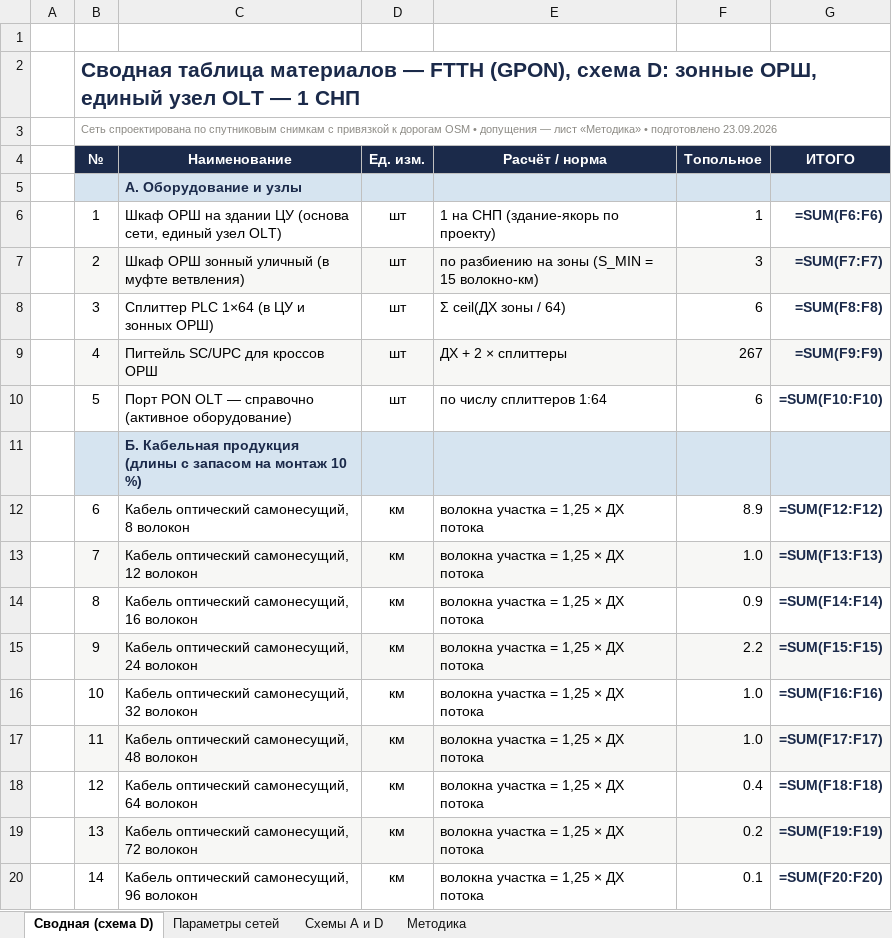
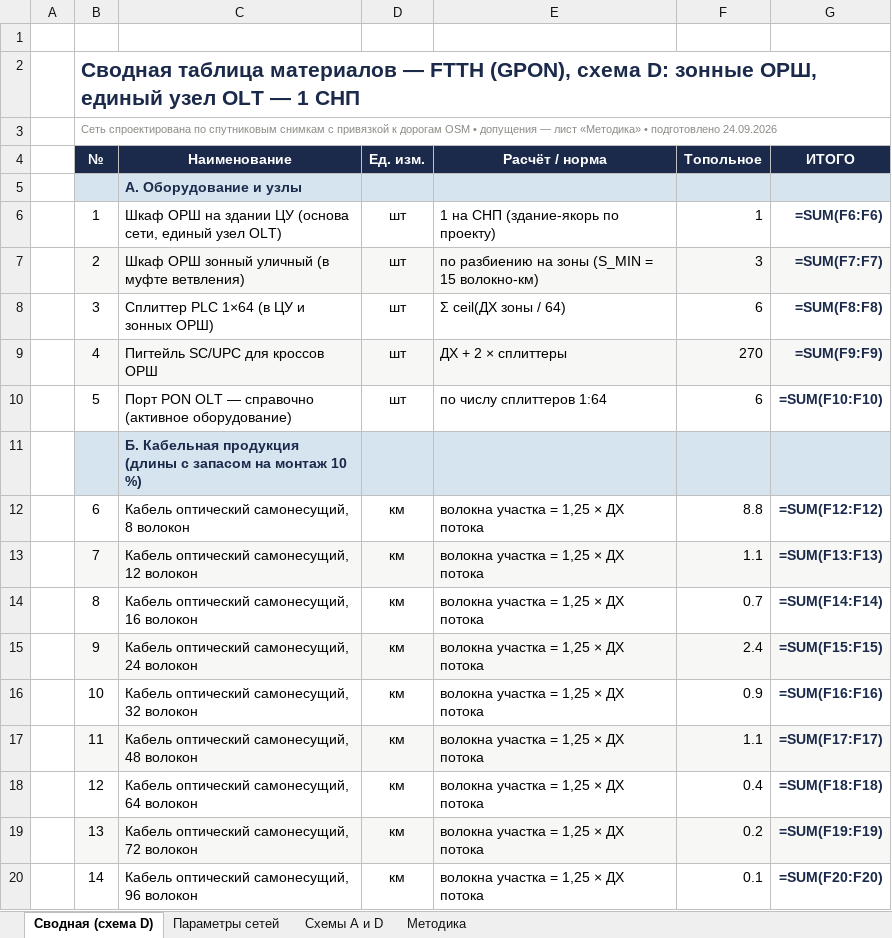
Before and after one commit to lagalsa-pixel/gpon-ftth-planner, an Excel workbook: download/Топольное_тест/BoQ_FTTH_Топольное_тест_генерализации.xlsx, sheet Сводная (схема D), drawn as a sheet; only a part is shown; values as stored, in another font and other column widths than the file's, no borders; formulas without a stored value are shown as written; the diff covers the shown part only; the diff names each change by its address in the sheet, - before the commit and + after, or states it on an @@ line.

```diff
--- a/download/Топольное_тест/BoQ_FTTH_Топольное_тест_генерализации.xlsx (sheet Сводная (схема D))
+++ b/download/Топольное_тест/BoQ_FTTH_Топольное_тест_генерализации.xlsx (sheet Сводная (схема D))
-B3 (№): …• подготовлено 23.09.2026
+B3 (№): …• подготовлено 24.09.2026
-F9 (Топольное): 267
+F9 (Топольное): 270
-F12 (Топольное): 8.9
+F12 (Топольное): 8.8
-F13 (Топольное): 1.0
+F13 (Топольное): 1.1
-F14 (Топольное): 0.9
+F14 (Топольное): 0.7
-F15 (Топольное): 2.2
+F15 (Топольное): 2.4
-F16 (Топольное): 1.0
+F16 (Топольное): 0.9
-F17 (Топольное): 1.0
+F17 (Топольное): 1.1
```
Also changed, not shown: 9 edited cells elsewhere in this sheet, sheet Схемы A и D, sheet Параметры сетей, sheet Методика, work/topolnoe_test/download/BoQ_FTTH_Топольное_тест_генерализации.xlsx, 15 other files.
